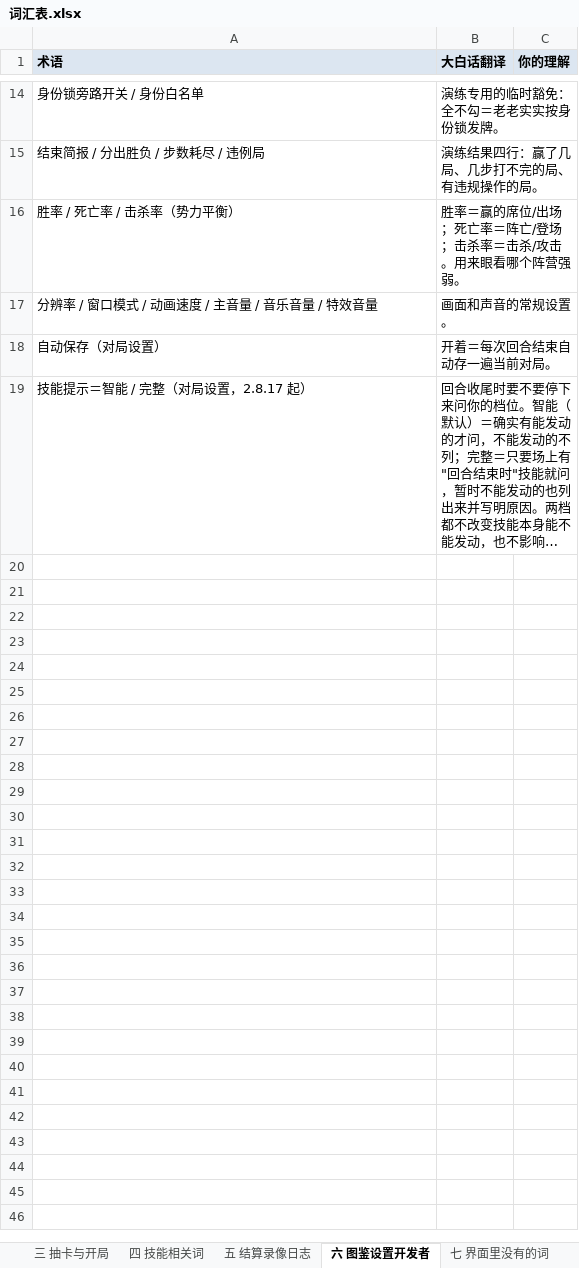
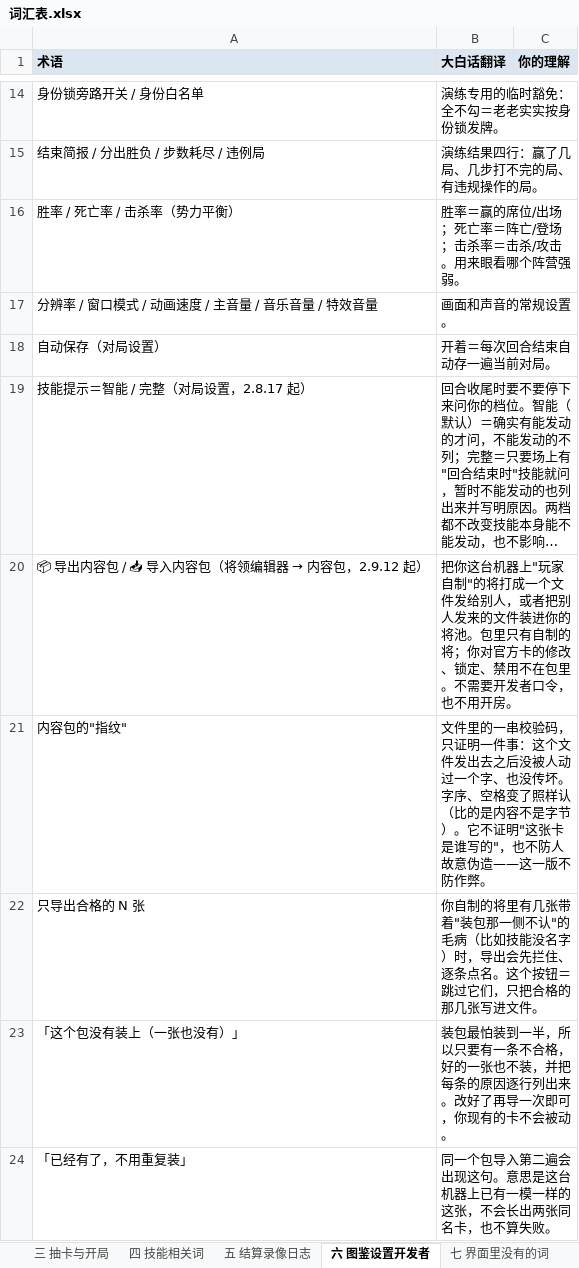
Before and after one commit to DJXD248/three-kingdoms-2.0, an Excel workbook: 词汇表.xlsx, sheet 六 图鉴设置开发者, drawn as a sheet; only a part is shown, gaps mark what is left out; long unchanged cells end in …; values as stored, in another font and other column widths than the file's, no borders; the diff names each change by its address in the sheet, - before the commit and + after, or states it on an @@ line.

Commit message:
docs(v2.9.12 DIY 内容包刀·登记): 三方登记全套＋文档定稿树复跑（覆盖率四趟 72.01–72.27／64.37–64.72／65.24–65.42／76.42–76.71、两锚各三轮八份逐字节全等＝B22/B21 连续第七刀不换名）；词汇表 §六 +5 行＋xlsx 重投影；如实登记我 own 的取证脚本误删一张旧试验卡并按原编号写回这件事与本轮对它的更正

```diff
--- a/词汇表.xlsx (sheet 六 图鉴设置开发者)
+++ b/词汇表.xlsx (sheet 六 图鉴设置开发者)
+row 20: 📦 导出内容包 / 📥 导入内容包（将领编辑器 → 内容包，2.9.12 起） | 把你这台机器上"玩家自制"的将打成一个文件发给别人，或者把别人发来的文件装进你的将池。包里只有自制的将；你对官方卡的修改、锁定、禁用不在包里。不需要开发者口令，也不用开房。
+row 21: 内容包的"指纹" | 文件里的一串校验码，只证明一件事：这个文件发出去之后没被人动过一个字、也没传坏。字序、空格变了照样认（比的是内容不是字节）。它不证明"这张卡是谁写的"，也不防人故意伪造——这一版不防作弊。
+row 22: 只导出合格的 N 张 | 你自制的将里有几张带着"装包那一侧不认"的毛病（比如技能没名字）时，导出会先拦住、逐条点名。这个按钮＝跳过它们，只把合格的那几张写进文件。
+row 23: 「这个包没有装上（一张也没有）」 | 装包最怕装到一半，所以只要有一条不合格，好的一张也不装，并把每条的原因逐行列出来。改好了再导一次即可，你现有的卡不会被动。
+row 24: 「已经有了，不用重复装」 | 同一个包导入第二遍会出现这句。意思是这台机器上已有一模一样的这张，不会长出两张同名卡，也不算失败。
```
Also changed, not shown: sheet 说明, 6 other files.
